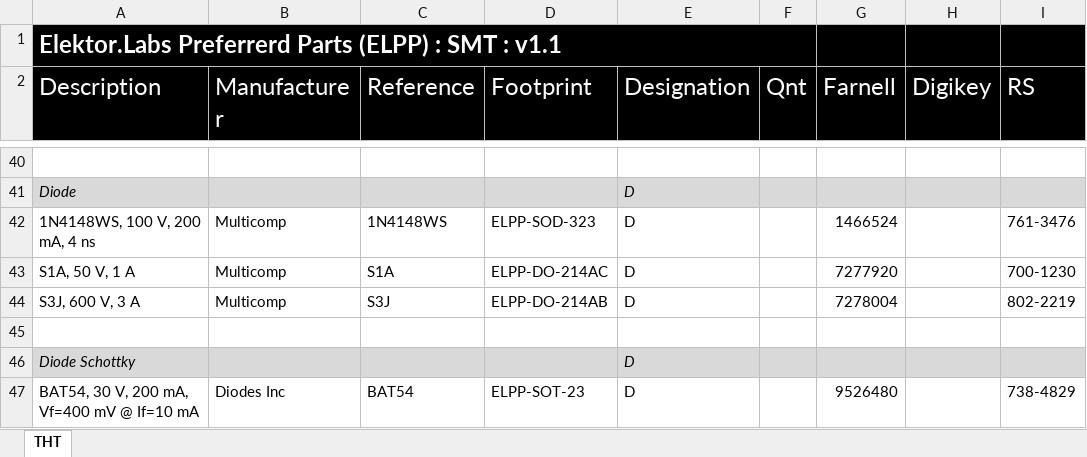
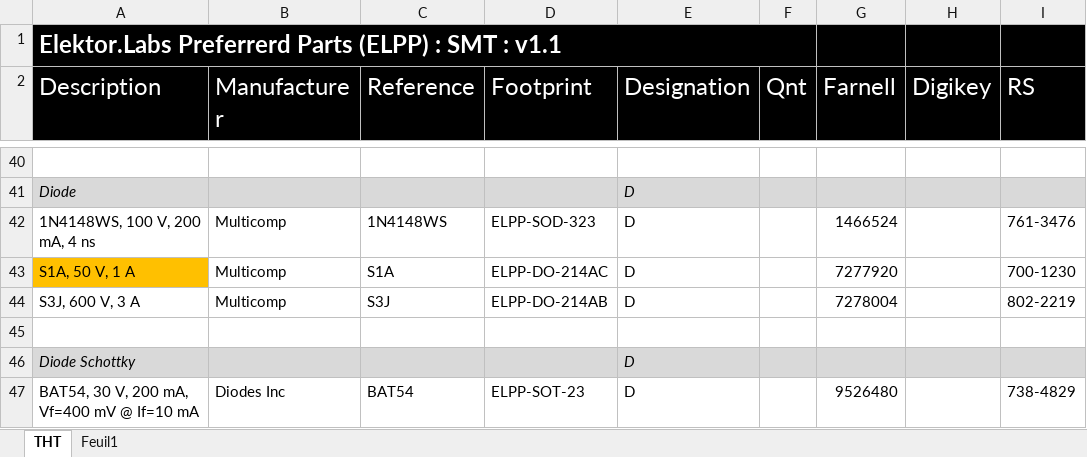
Before and after one commit to ElektorLabs/PreferredParts, an Excel workbook: Elektor-Labs-Preferred-Parts-(ELPP)-SMT-v1.1.xlsx, sheet THT, drawn as a sheet; only a part is shown, gaps mark what is left out; values as stored, in another font and other column widths than the file's, no borders; the diff covers the shown part only; the diff names each change by its address in the sheet, - before the commit and + after, or states it on an @@ line.

```diff
--- a/Elektor-Labs-Preferred-Parts-(ELPP)-SMT-v1.1.xlsx (sheet THT)
+++ b/Elektor-Labs-Preferred-Parts-(ELPP)-SMT-v1.1.xlsx (sheet THT)
+sheet tab: Feuil1
-A43 fill: none
+A43 fill: #FFC000
```
Also changed, not shown: 1 added row, 6 edited cells and cell formats elsewhere in this sheet, formulas that keep their value, 1 other file.
